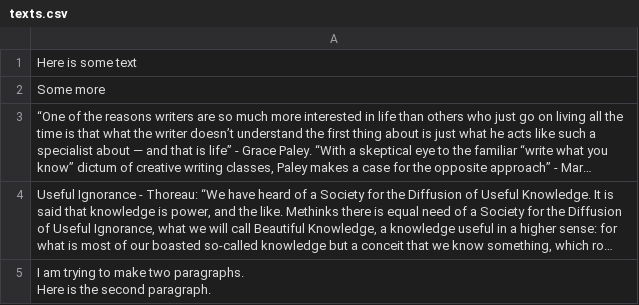
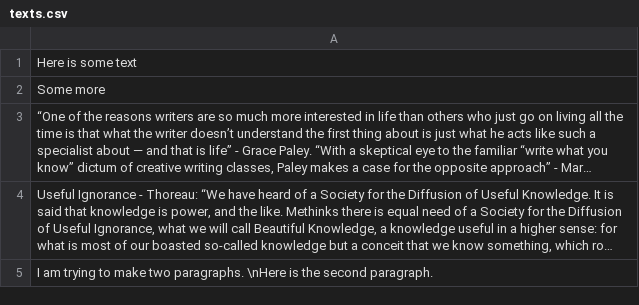
Before and after one commit to fatromistastic/testing2, a CSV file: texts.csv, drawn as a sheet; long unchanged cells end in …; ↵ is a line break in a cell; the diff names each change by its address in the sheet, - before the commit and + after, or states it on an @@ line.

Commit message:
Update texts.csv

```diff
--- a/texts.csv
+++ b/texts.csv
-A5: …two paragraphs. ↵ Here is the…
+A5: …two paragraphs. \nHere is the…
```
